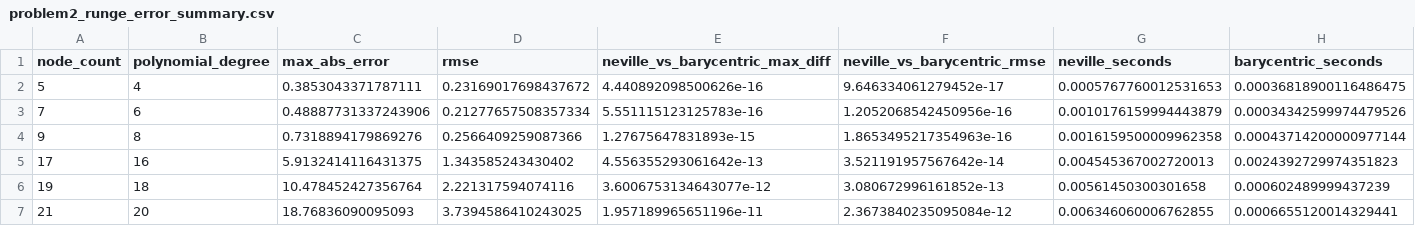
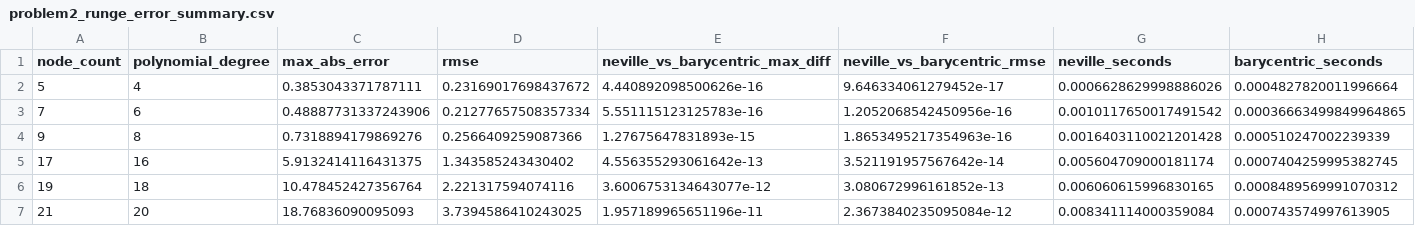
Before and after one commit to Void0312Aurora/computational-physics-homework-2026, a CSV file: 05/result/problem2_runge_error_summary.csv, drawn as a sheet.

```diff
--- a/05/result/problem2_runge_error_summary.csv
+++ b/05/result/problem2_runge_error_summary.csv
@@ -1,7 +1,7 @@
 node_count,polynomial_degree,max_abs_error,rmse,neville_vs_barycentric_max_diff,neville_vs_barycentric_rmse,neville_seconds,barycentric_seconds
-5,4,0.3853043371787111,0.23169017698437672,4.440892098500626e-16,9.646334061279452e-17,0.0005767760012531653,0.00036818900116486475
-7,6,0.48887731337243906,0.21277657508357334,5.551115123125783e-16,1.2052068542450956e-16,0.0010176159994443879,0.00034342599974479526
-9,8,0.7318894179869276,0.2566409259087366,1.27675647831893e-15,1.8653495217354963e-16,0.0016159500009962358,0.00043714200000977144
-17,16,5.9132414116431375,1.343585243430402,4.556355293061642e-13,3.521191957567642e-14,0.004545367002720013,0.0024392729974351823
-19,18,10.478452427356764,2.221317594074116,3.6006753134643077e-12,3.080672996161852e-13,0.00561450300301658,0.000602489999437239
-21,20,18.76836090095093,3.7394586410243025,1.957189965651196e-11,2.3673840235095084e-12,0.006346060006762855,0.0006655120014329441
+5,4,0.3853043371787111,0.23169017698437672,4.440892098500626e-16,9.646334061279452e-17,0.0006628629998886026,0.0004827820011996664
+7,6,0.48887731337243906,0.21277657508357334,5.551115123125783e-16,1.2052068542450956e-16,0.0010117650017491542,0.00036663499849964865
+9,8,0.7318894179869276,0.2566409259087366,1.27675647831893e-15,1.8653495217354963e-16,0.0016403110021201428,0.000510247002239339
+17,16,5.9132414116431375,1.343585243430402,4.556355293061642e-13,3.521191957567642e-14,0.005604709000181174,0.0007404259995382745
+19,18,10.478452427356764,2.221317594074116,3.6006753134643077e-12,3.080672996161852e-13,0.006060615996830165,0.0008489569991070312
+21,20,18.76836090095093,3.7394586410243025,1.957189965651196e-11,2.3673840235095084e-12,0.008341114000359084,0.000743574997613905
```
Also changed, not shown: 05/result/problem3_sine_error_summary.csv, 41 other files.
